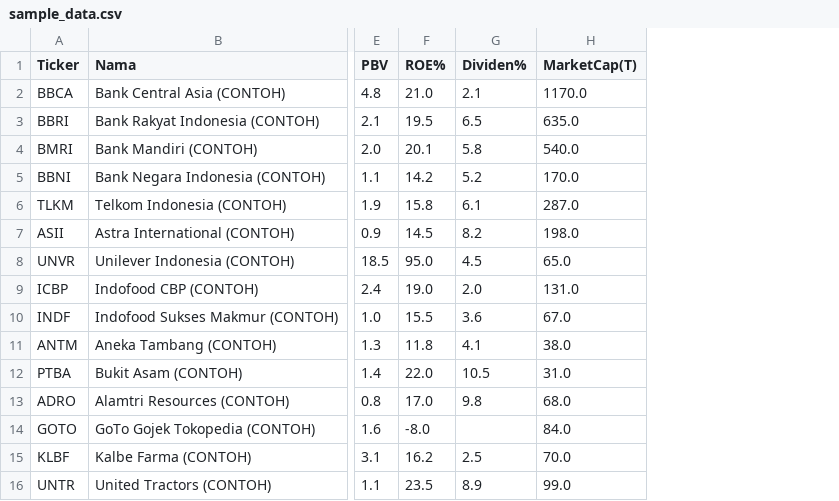
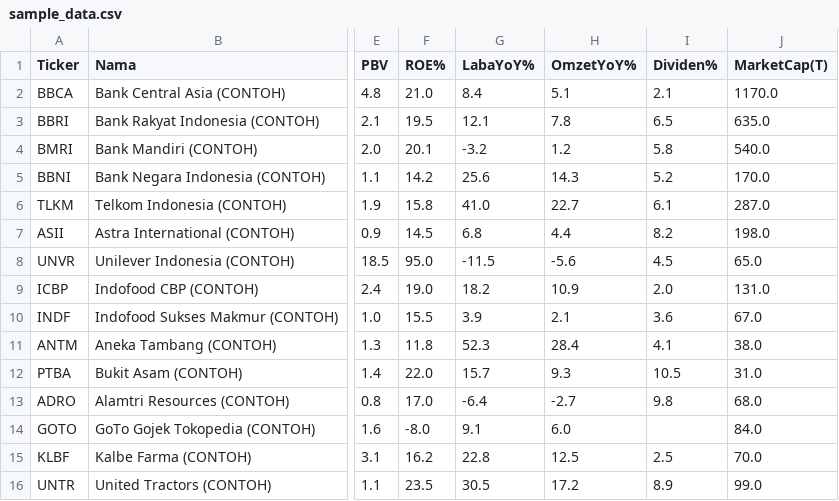
Before and after one commit to 2013tib-droid/Screening-Saham, a CSV file: data/sample_data.csv, drawn as a sheet; only a part is shown, gaps mark what is left out; the diff names each change by its address in the sheet, - before the commit and + after, or states it on an @@ line.

```diff
--- a/data/sample_data.csv
+++ b/data/sample_data.csv
+column G (LabaYoY%), rows 2-16: 8.4 | 12.1 | -3.2 | 25.6 | 41.0 | 6.8 | -11.5 | 18.2 | 3.9 | 52.3 | 15.7 | -6.4 | 9.1 | 22.8 | 30.5
+column H (OmzetYoY%), rows 2-16: 5.1 | 7.8 | 1.2 | 14.3 | 22.7 | 4.4 | -5.6 | 10.9 | 2.1 | 28.4 | 9.3 | -2.7 | 6.0 | 12.5 | 17.2
```
Also changed, not shown: 5 other files.
